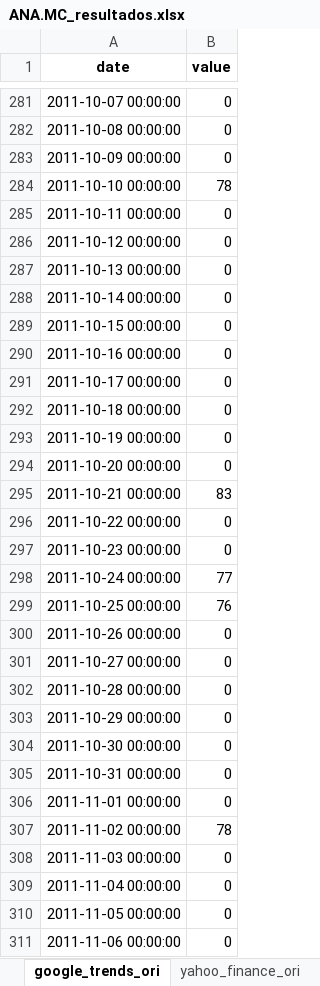
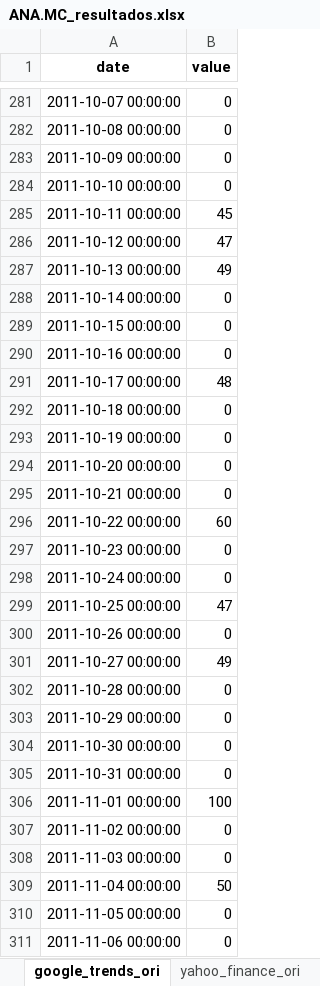
Before and after one commit to axxa/uc3m-stockVolatilityPredictionGtrends, an Excel workbook: python/result_data/ANA.MC_resultados.xlsx, sheet google_trends_ori, drawn as a sheet; only a part is shown, gaps mark what is left out; values as stored, in another font and other column widths than the file's, no borders; the diff covers the shown part only; the diff names each change by its address in the sheet, - before the commit and + after, or states it on an @@ line.

```diff
--- a/python/result_data/ANA.MC_resultados.xlsx (sheet google_trends_ori)
+++ b/python/result_data/ANA.MC_resultados.xlsx (sheet google_trends_ori)
-B284 (value): 78
+B284 (value): 0
-B285 (value): 0
+B285 (value): 45
-B286 (value): 0
+B286 (value): 47
-B287 (value): 0
+B287 (value): 49
-B291 (value): 0
+B291 (value): 48
-B295 (value): 83
+B295 (value): 0
-B296 (value): 0
+B296 (value): 60
-B298 (value): 77
+B298 (value): 0
-B299 (value): 76
+B299 (value): 47
-B301 (value): 0
+B301 (value): 49
-B306 (value): 0
+B306 (value): 100
-B307 (value): 78
+B307 (value): 0
-B309 (value): 0
+B309 (value): 50
```
Also changed, not shown: 87 edited cells elsewhere in this sheet, sheet poda_finance, sheet poda_trend, sheet yahoo_finance_ori, sheet evaluacion_prediccion, python/result_data/ACS.MC_resultados.xlsx, python/result_data/ACX.MC_resultados.xlsx, 35 other files.
